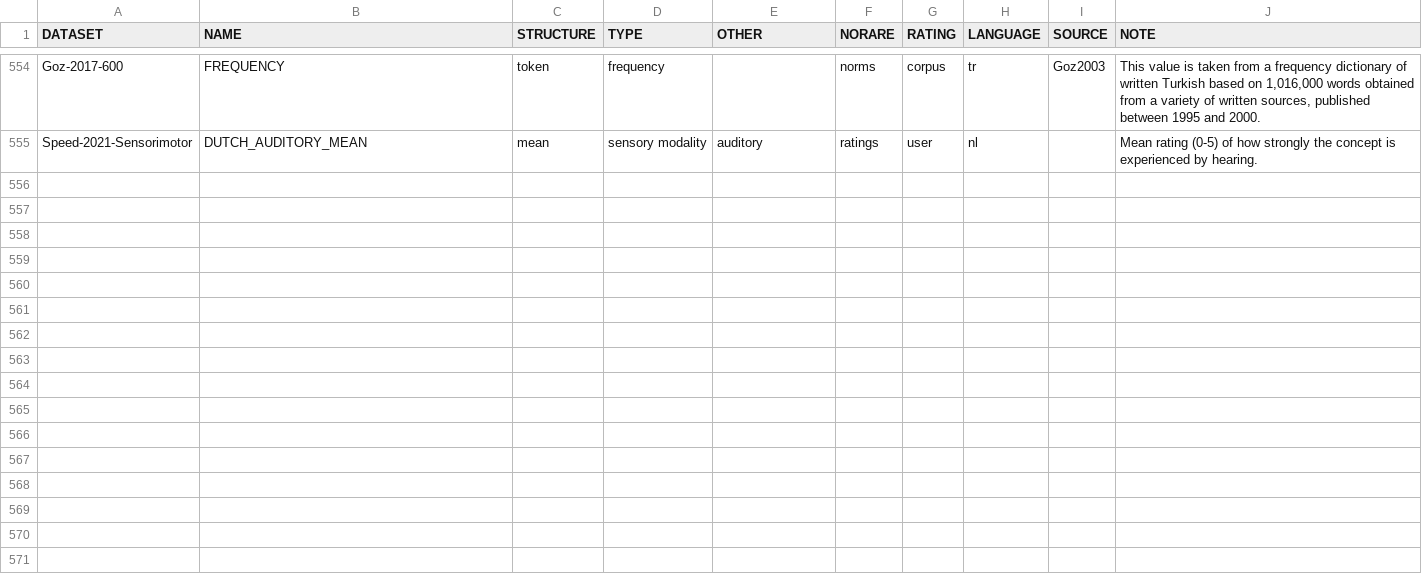
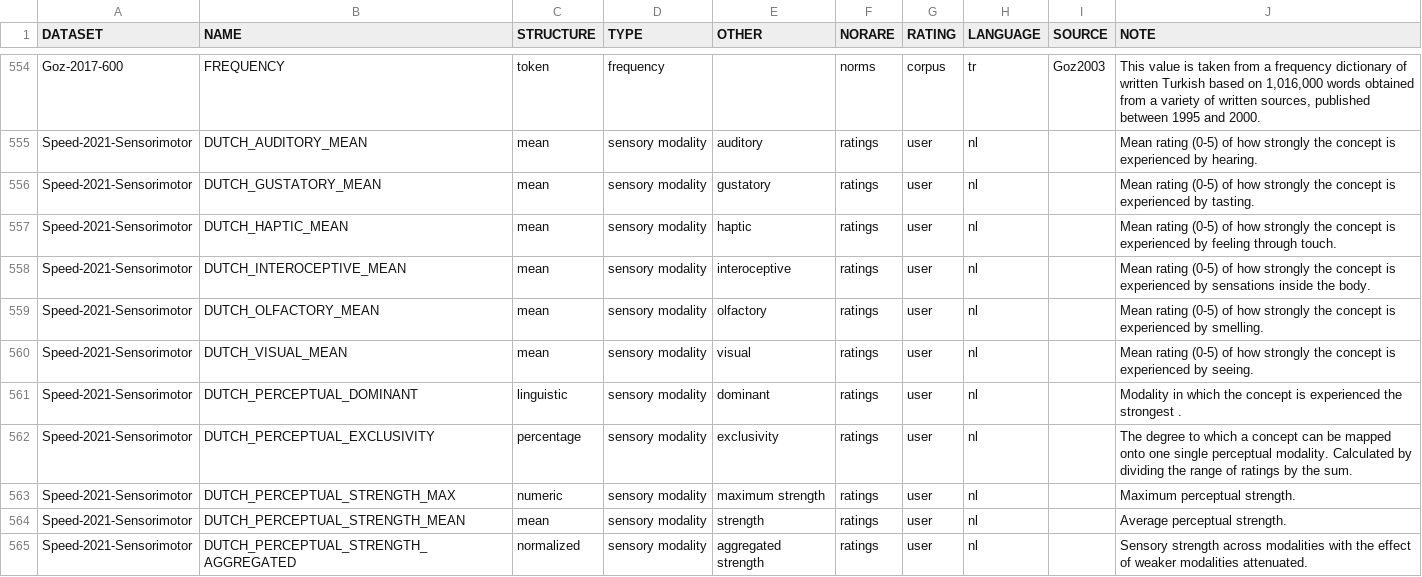
Before and after one commit to concepticon/norare-data, a TSV file: norare.tsv, drawn as a sheet; only a part is shown, gaps mark what is left out.

Commit message:
Update Speed-2021

```diff
--- a/norare.tsv
+++ b/norare.tsv
@@ -555 +555,11 @@ Goz-2017-600	FREQUENCY	token	frequency		norms	corpus	tr	Goz2003	This value is ta
 Speed-2021-Sensorimotor	DUTCH_AUDITORY_MEAN	mean	sensory modality	auditory	ratings	user	nl		Mean rating (0-5) of how strongly the concept is experienced by hearing.
+Speed-2021-Sensorimotor	DUTCH_GUSTATORY_MEAN	mean	sensory modality	gustatory	ratings	user	nl		Mean rating (0-5) of how strongly the concept is experienced by tasting.
+Speed-2021-Sensorimotor	DUTCH_HAPTIC_MEAN	mean	sensory modality	haptic	ratings	user	nl		Mean rating (0-5) of how strongly the concept is experienced by feeling through touch.
+Speed-2021-Sensorimotor	DUTCH_INTEROCEPTIVE_MEAN	mean	sensory modality	interoceptive	ratings	user	nl		Mean rating (0-5) of how strongly the concept is experienced by sensations inside the body.
+Speed-2021-Sensorimotor	DUTCH_OLFACTORY_MEAN	mean	sensory modality	olfactory	ratings	user	nl		Mean rating (0-5) of how strongly the concept is experienced by smelling.
+Speed-2021-Sensorimotor	DUTCH_VISUAL_MEAN	mean	sensory modality	visual	ratings	user	nl		Mean rating (0-5) of how strongly the concept is experienced by seeing.
+Speed-2021-Sensorimotor	DUTCH_PERCEPTUAL_DOMINANT	linguistic	sensory modality	dominant	ratings	user	nl		Modality in which the concept is experienced the strongest  .
+Speed-2021-Sensorimotor	DUTCH_PERCEPTUAL_EXCLUSIVITY	percentage	sensory modality	exclusivity	ratings	user	nl		The degree to which a concept can be mapped onto one single perceptual modality. Calculated by dividing the range of ratings by the sum.
+Speed-2021-Sensorimotor	DUTCH_PERCEPTUAL_STRENGTH_MAX	numeric	sensory modality	maximum strength	ratings	user	nl		Maximum perceptual strength.
+Speed-2021-Sensorimotor	DUTCH_PERCEPTUAL_STRENGTH_MEAN	mean	sensory modality	strength	ratings	user	nl		Average perceptual strength.
+Speed-2021-Sensorimotor	DUTCH_PERCEPTUAL_STRENGTH_AGGREGATED	normalized	sensory modality	aggregated strength	ratings	user	nl		Sensory strength across modalities with the effect of weaker modalities attenuated.
```
Also changed, not shown: 2 other files.
